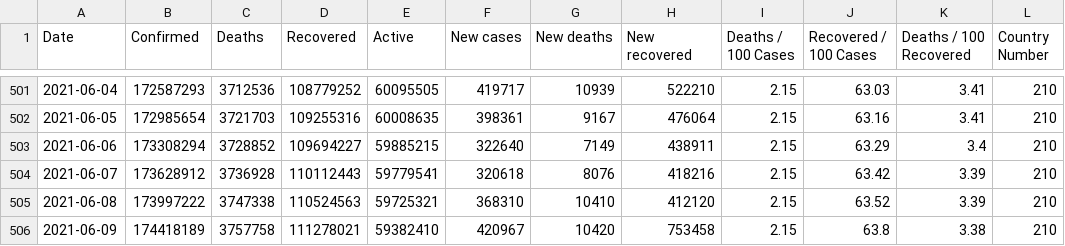
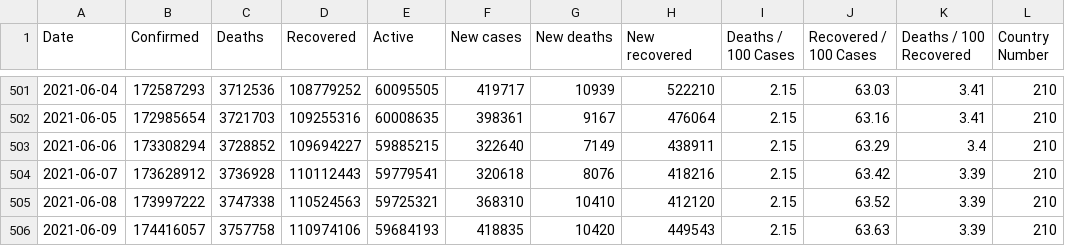
Before and after one commit to milanowicz/COVID-19-Dataset, a CSV file: data/jhu/time_series_covid19_grouped_by_days.csv, drawn as a sheet; only a part is shown, gaps mark what is left out.

```diff
--- a/data/jhu/time_series_covid19_grouped_by_days.csv
+++ b/data/jhu/time_series_covid19_grouped_by_days.csv
@@ -505,2 +505,2 @@ Date,Confirmed,Deaths,Recovered,Active,New cases,New deaths,New recovered,Deaths
 2021-06-08,173997222,3747338,110524563,59725321,368310,10410,412120,2.15,63.52,3.39,210
-2021-06-09,174418189,3757758,111278021,59382410,420967,10420,753458,2.15,63.8,3.38,210
+2021-06-09,174416057,3757758,110974106,59684193,418835,10420,449543,2.15,63.63,3.39,210
```
Also changed, not shown: data/jhu/time_series_covid19_grouped_by_countries.csv.
